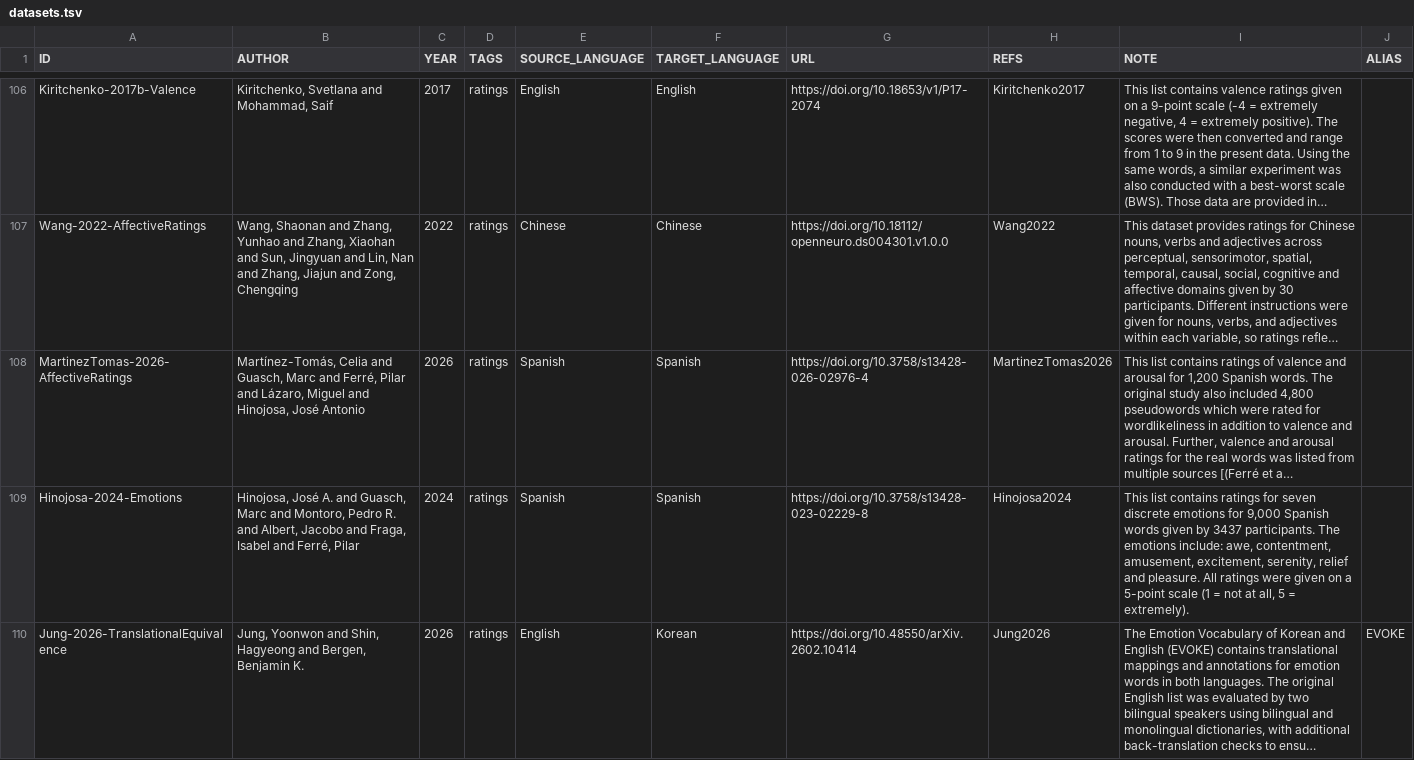
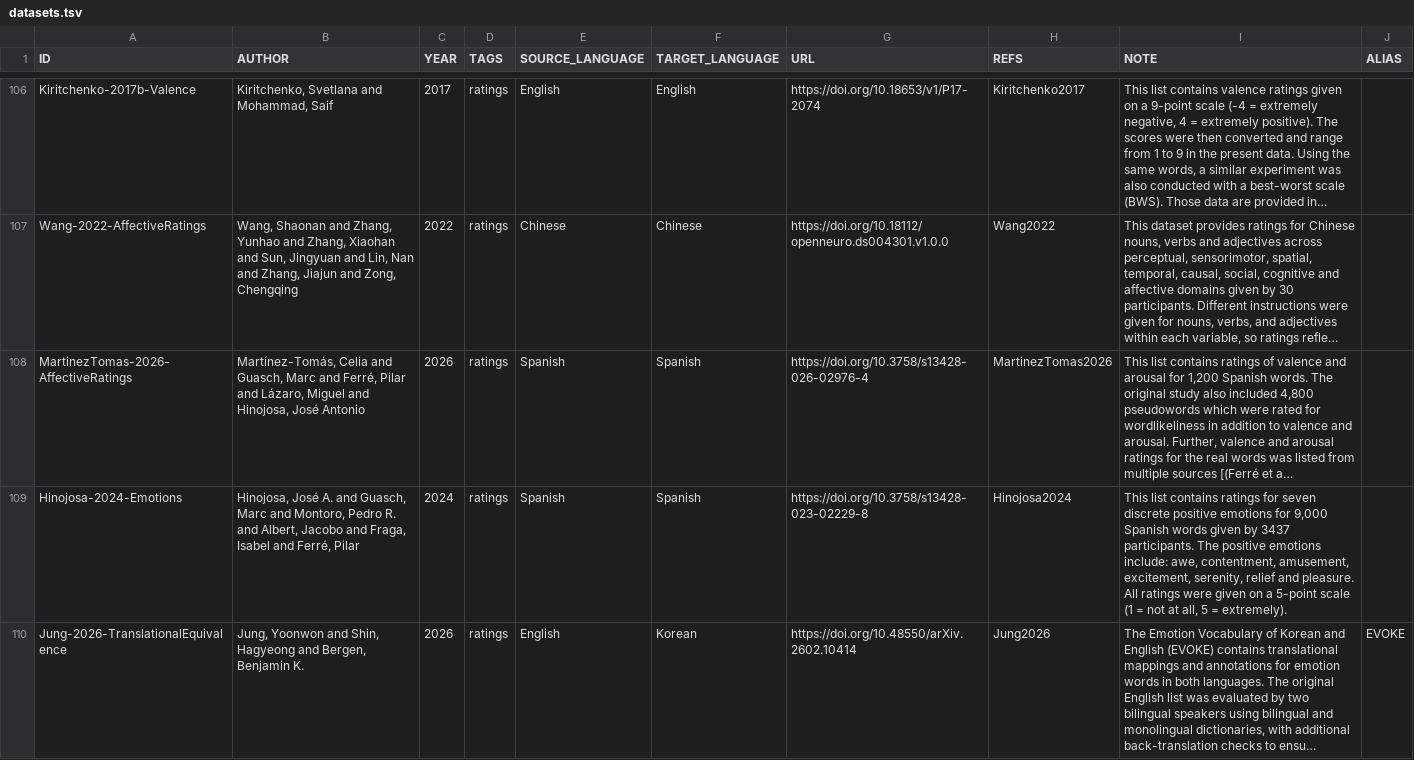
Before and after one commit to concepticon/norare-data, a TSV file: datasets.tsv, drawn as a sheet; only a part is shown, gaps mark what is left out; long unchanged cells end in …; the diff names each change by its address in the sheet, - before the commit and + after, or states it on an @@ line.

```diff
--- a/datasets.tsv
+++ b/datasets.tsv
-I109 (NOTE): …seven discrete emotions for 9,000 Spanish words given by 3437 participants. The emotions include:…
+I109 (NOTE): …seven discrete positive emotions for 9,000 Spanish words given by 3437 participants. The positive emotions include:…
```
Also changed, not shown: norare.tsv, 3 other files.
